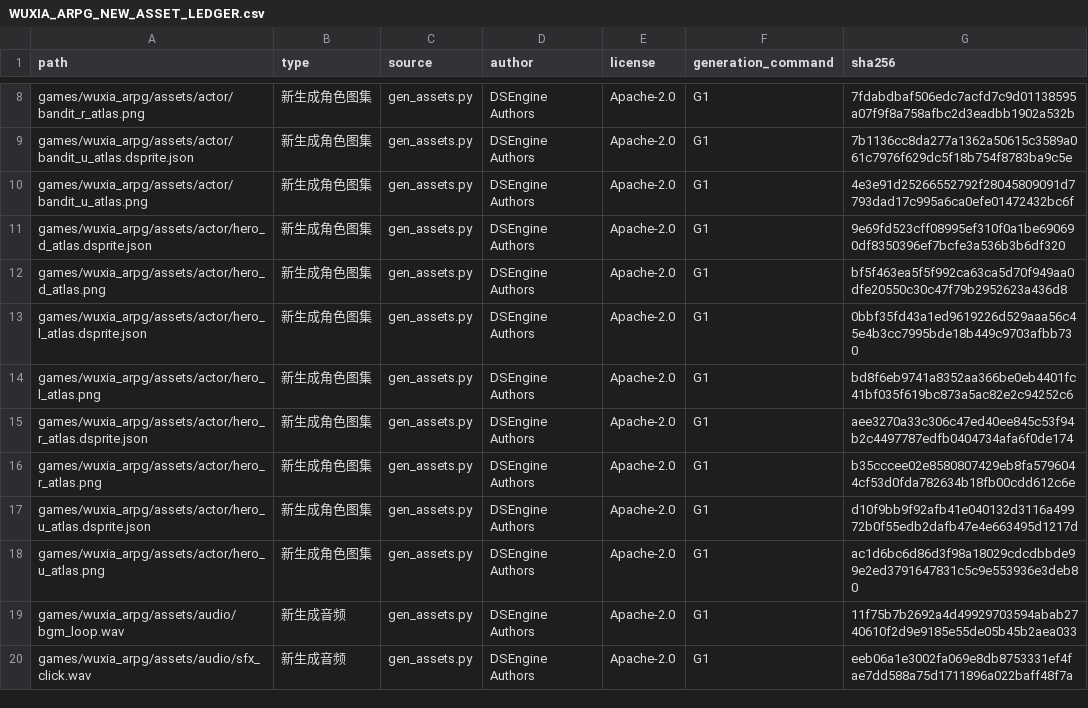
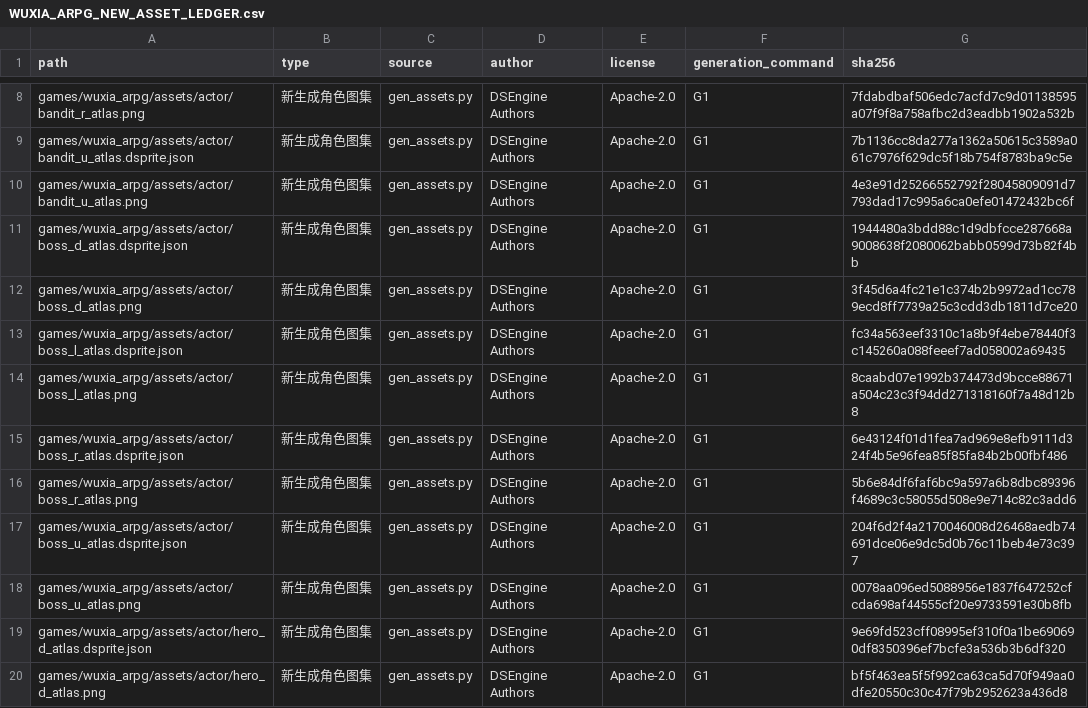
Before and after one commit to lff2116788383/DSEngine, a CSV file: docs/design/WUXIA_ARPG_NEW_ASSET_LEDGER.csv, drawn as a sheet; only a part is shown, gaps mark what is left out; the shorter side is filled out with more unchanged rows; the diff covers the shown part only; the diff names each change by its address in the sheet, - before the commit and + after, or states it on an @@ line.

Commit message:
docs(wuxia): record R4 combat growth verification

```diff
--- a/docs/design/WUXIA_ARPG_NEW_ASSET_LEDGER.csv
+++ b/docs/design/WUXIA_ARPG_NEW_ASSET_LEDGER.csv
+row 11: games/wuxia_arpg/assets/actor/boss_d_atlas.dsprite.json | 新生成角色图集 | gen_assets.py | DSEngine Authors | Apache-2.0 | G1 | 1944480a3bdd88c1d9dbfcce287668a9008638f2080062babb0599d73b82f4bb
+row 12: games/wuxia_arpg/assets/actor/boss_d_atlas.png | 新生成角色图集 | gen_assets.py | DSEngine Authors | Apache-2.0 | G1 | 3f45d6a4fc21e1c374b2b9972ad1cc789ecd8ff7739a25c3cdd3db1811d7ce20
+row 13: games/wuxia_arpg/assets/actor/boss_l_atlas.dsprite.json | 新生成角色图集 | gen_assets.py | DSEngine Authors | Apache-2.0 | G1 | fc34a563eef3310c1a8b9f4ebe78440f3c145260a088feeef7ad058002a69435
+row 14: games/wuxia_arpg/assets/actor/boss_l_atlas.png | 新生成角色图集 | gen_assets.py | DSEngine Authors | Apache-2.0 | G1 | 8caabd07e1992b374473d9bcce88671a504c23c3f94dd271318160f7a48d12b8
+row 15: games/wuxia_arpg/assets/actor/boss_r_atlas.dsprite.json | 新生成角色图集 | gen_assets.py | DSEngine Authors | Apache-2.0 | G1 | 6e43124f01d1fea7ad969e8efb9111d324f4b5e96fea85f85fa84b2b00fbf486
+row 16: games/wuxia_arpg/assets/actor/boss_r_atlas.png | 新生成角色图集 | gen_assets.py | DSEngine Authors | Apache-2.0 | G1 | 5b6e84df6faf6bc9a597a6b8dbc89396f4689c3c58055d508e9e714c82c3add6
+row 17: games/wuxia_arpg/assets/actor/boss_u_atlas.dsprite.json | 新生成角色图集 | gen_assets.py | DSEngine Authors | Apache-2.0 | G1 | 204f6d2f4a2170046008d26468aedb74691dce06e9dc5d0b76c11beb4e73c397
+row 18: games/wuxia_arpg/assets/actor/boss_u_atlas.png | 新生成角色图集 | gen_assets.py | DSEngine Authors | Apache-2.0 | G1 | 0078aa096ed5088956e1837f647252cfcda698af44555cf20e9733591e30b8fb
```
Also changed, not shown: 4 added rows and 14 edited cells elsewhere in this file, 3 other files.
